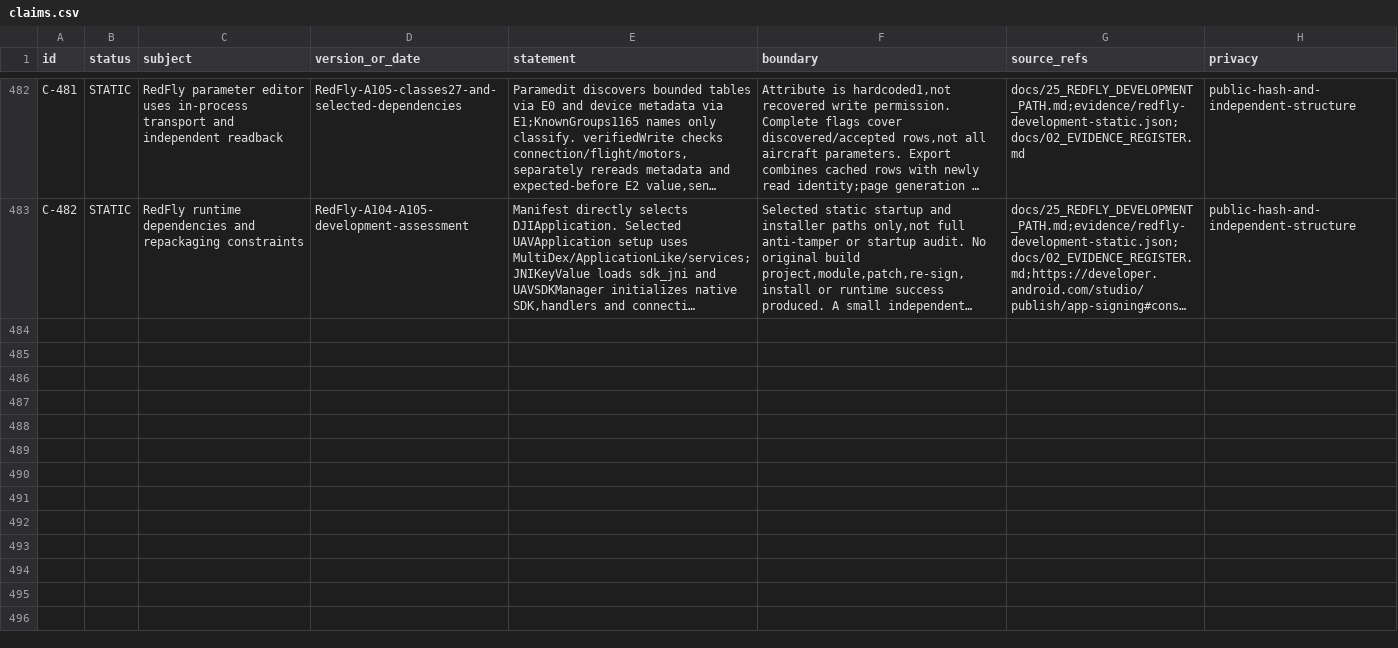
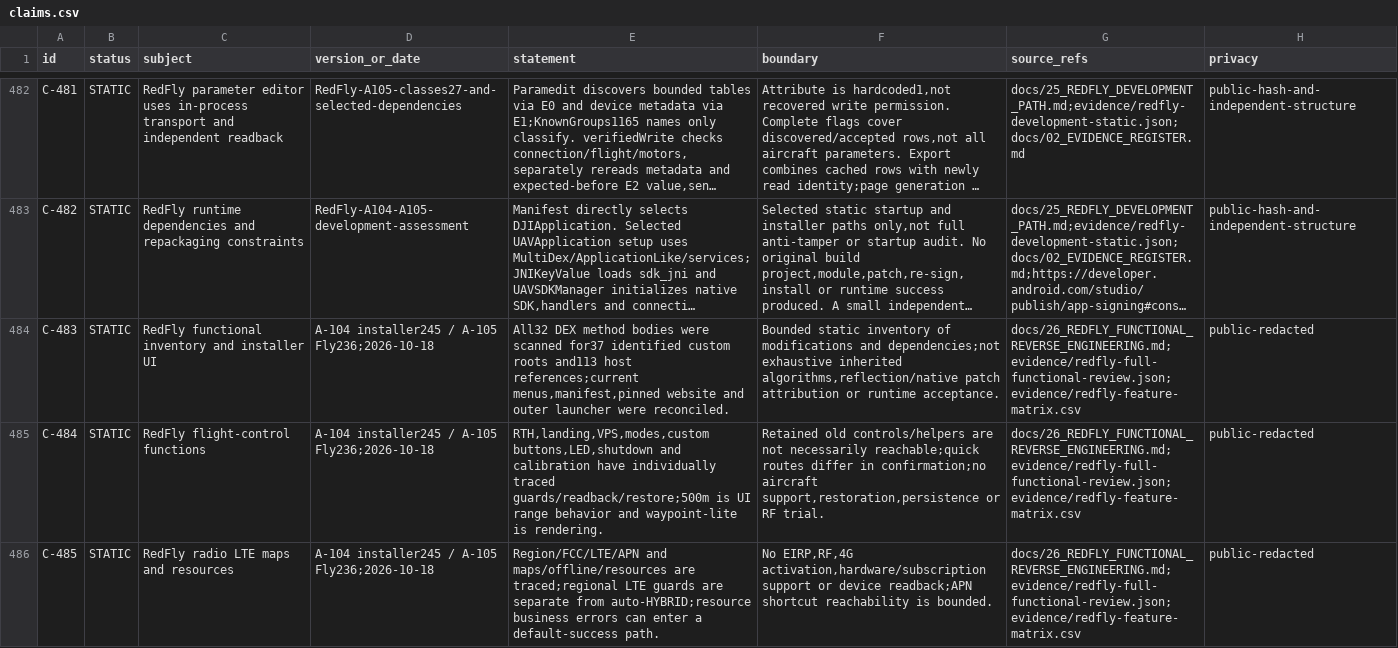
Before and after one commit to Sapphire-Rapids/DJI-RC2-Mini5Pro-Research, a CSV file: evidence/claims.csv, drawn as a sheet; only a part is shown, gaps mark what is left out; long unchanged cells end in …; the diff covers the shown part only; the diff names each change by its address in the sheet, - before the commit and + after, or states it on an @@ line.

Commit message:
docs: complete RedFly functional static review

```diff
--- a/evidence/claims.csv
+++ b/evidence/claims.csv
+row 484: C-483 | STATIC | RedFly functional inventory and installer UI | A-104 installer245 / A-105 Fly236;2026-10-18 | All32 DEX method bodies were scanned for37 identified custom roots and113 host references;current menus,manifest,pinned website and outer launcher were reconciled. | Bounded static inventory of modifications and dependencies;not exhaustive inherited algorithms,reflection/native patch attribution or runtime acceptance. | docs/26_REDFLY_FUNCTIONAL_REVERSE_ENGINEERING.md;evidence/redfly-full-functional-review.json;evidence/redfly-feature-matrix.csv | public-redacted
+row 485: C-484 | STATIC | RedFly flight-control functions | A-104 installer245 / A-105 Fly236;2026-10-18 | RTH,landing,VPS,modes,custom buttons,LED,shutdown and calibration have individually traced guards/readback/restore;500m is UI range behavior and waypoint-lite is rendering. | Retained old controls/helpers are not necessarily reachable;quick routes differ in confirmation;no aircraft support,restoration,persistence or RF trial. | docs/26_REDFLY_FUNCTIONAL_REVERSE_ENGINEERING.md;evidence/redfly-full-functional-review.json;evidence/redfly-feature-matrix.csv | public-redacted
+row 486: C-485 | STATIC | RedFly radio LTE maps and resources | A-104 installer245 / A-105 Fly236;2026-10-18 | Region/FCC/LTE/APN and maps/offline/resources are traced;regional LTE guards are separate from auto-HYBRID;resource business errors can enter a default-success path. | No EIRP,RF,4G activation,hardware/subscription support or device readback;APN shortcut reachability is bounded. | docs/26_REDFLY_FUNCTIONAL_REVERSE_ENGINEERING.md;evidence/redfly-full-functional-review.json;evidence/redfly-feature-matrix.csv | public-redacted
```
Also changed, not shown: 3 added rows elsewhere in this file, 13 other files.
